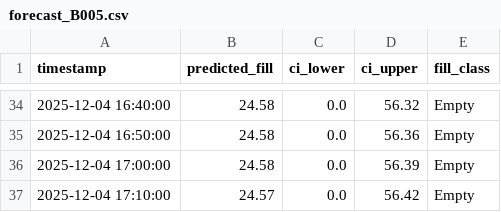
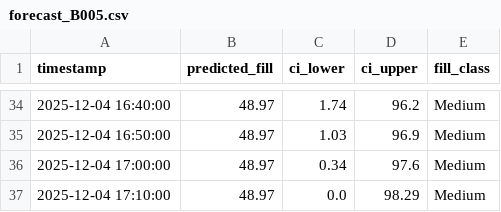
Before and after one commit to iiaa12u/BinTwin, a CSV file: web-dashboard/public/data/forecast/forecast_B005.csv, drawn as a sheet; only a part is shown, gaps mark what is left out; the diff covers the shown part only.

```diff
--- a/web-dashboard/public/data/forecast/forecast_B005.csv
+++ b/web-dashboard/public/data/forecast/forecast_B005.csv
@@ -34,4 +34,4 @@ timestamp,predicted_fill,ci_lower,ci_upper,fill_class
-2025-12-04 16:40:00,24.58,0.0,56.32,Empty
-2025-12-04 16:50:00,24.58,0.0,56.36,Empty
-2025-12-04 17:00:00,24.58,0.0,56.39,Empty
-2025-12-04 17:10:00,24.57,0.0,56.42,Empty
+2025-12-04 16:40:00,48.97,1.74,96.2,Medium
+2025-12-04 16:50:00,48.97,1.03,96.9,Medium
+2025-12-04 17:00:00,48.97,0.34,97.6,Medium
+2025-12-04 17:10:00,48.97,0.0,98.29,Medium
```
Also changed, not shown: 128 edited cells elsewhere in this file, web-dashboard/public/data/forecast/forecast_B002.csv, web-dashboard/public/data/forecast/forecast_B003.csv, 10 other files.
